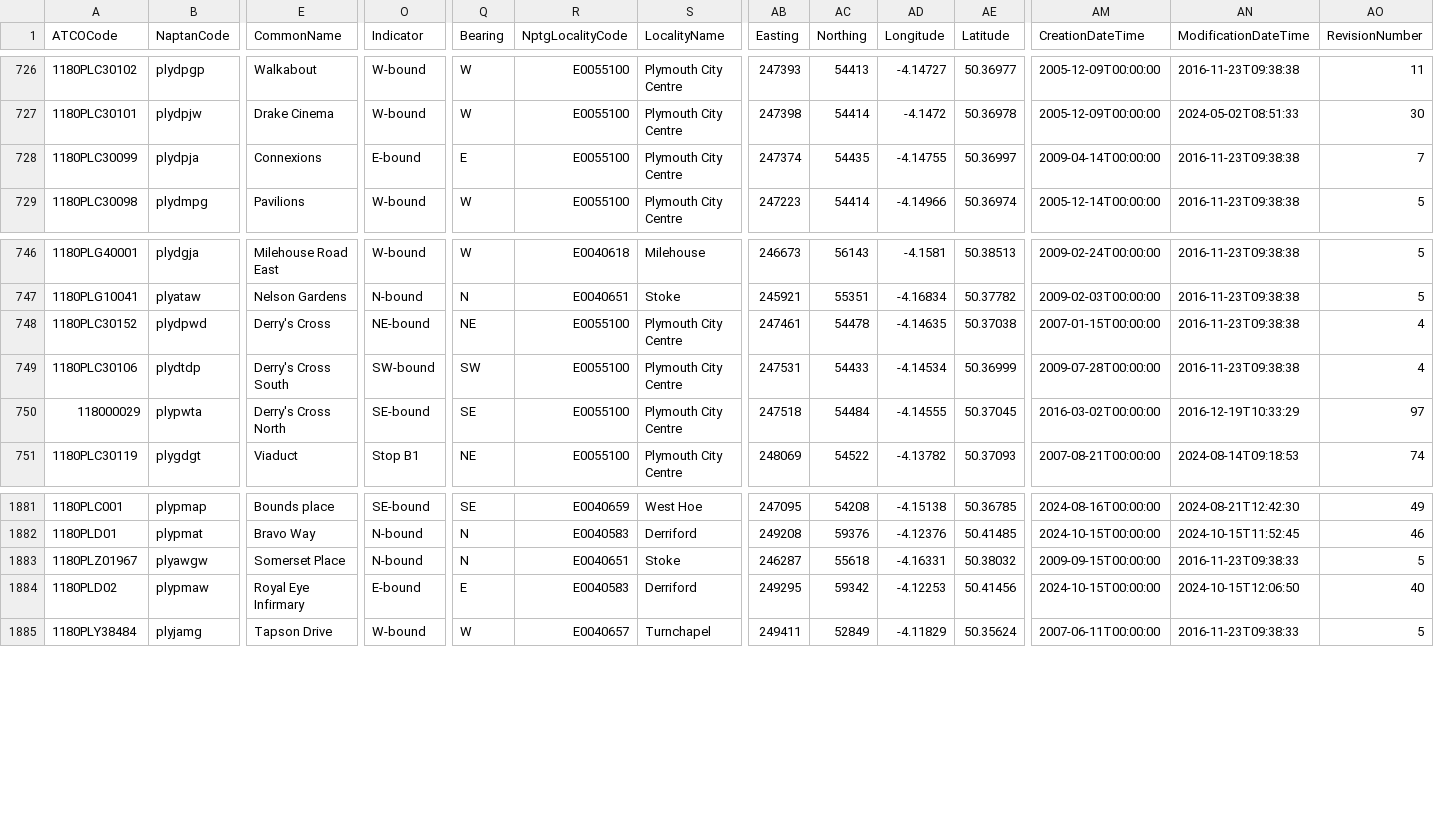
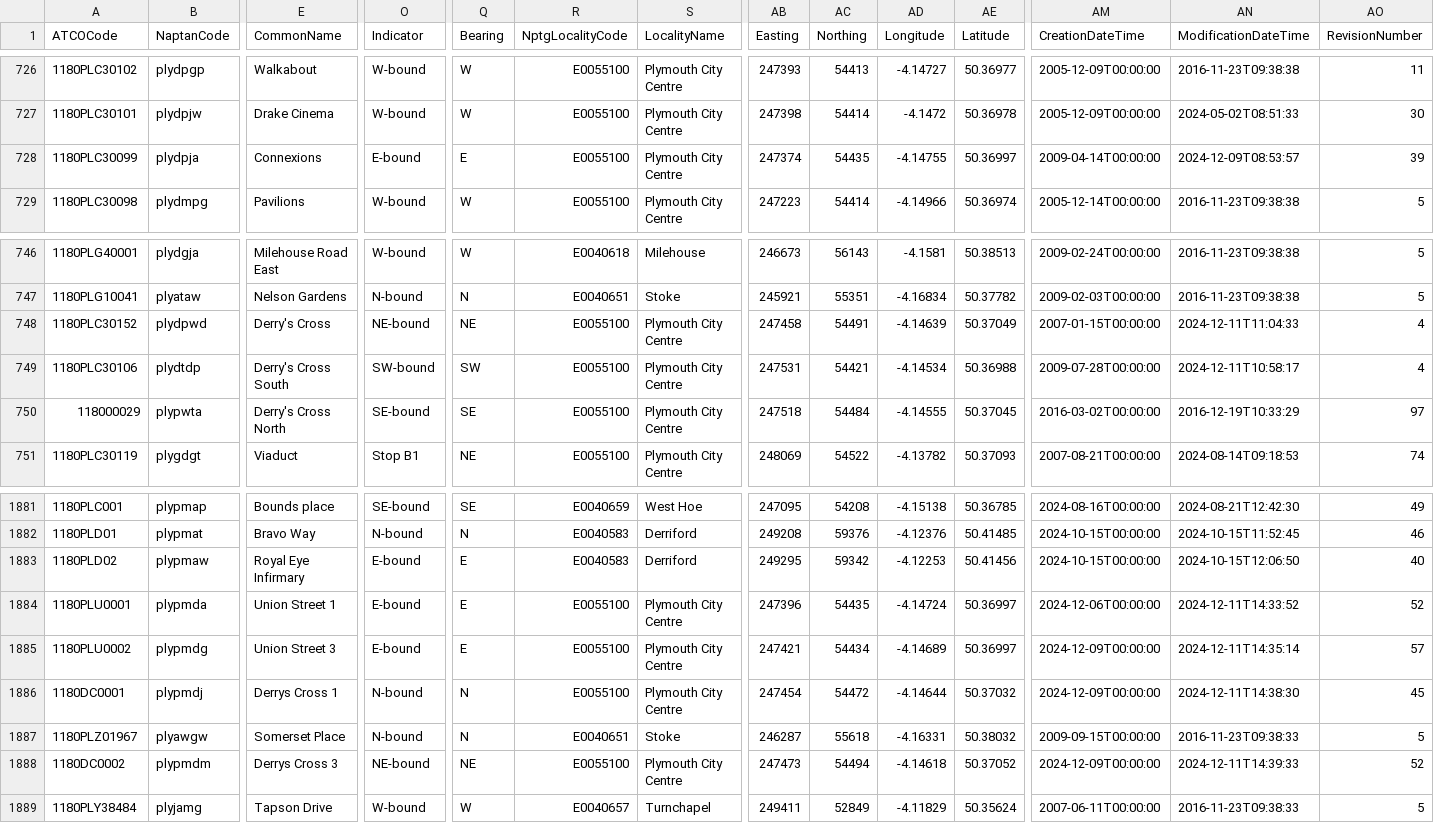
Before and after one commit to ldjb/naptan-nptg-history, a CSV file: 118Stops.csv, drawn as a sheet; only a part is shown, gaps mark what is left out; addresses are those after the commit; rows hold the shown columns only; the diff names each change by its address in the sheet, - before the commit and + after, or states it on an @@ line.

```diff
--- a/118Stops.csv
+++ b/118Stops.csv
-AN728 (ModificationDateTime): 2016-11-23T09:38:38
+AN728 (ModificationDateTime): 2024-12-09T08:53:57
-AO728 (RevisionNumber): 7
+AO728 (RevisionNumber): 39
-AB748 (Easting): 247461
+AB748 (Easting): 247458
-AC748 (Northing): 54478
+AC748 (Northing): 54491
-AD748 (Longitude): -4.14635
+AD748 (Longitude): -4.14639
-AE748 (Latitude): 50.37038
+AE748 (Latitude): 50.37049
-AN748 (ModificationDateTime): 2016-11-23T09:38:38
+AN748 (ModificationDateTime): 2024-12-11T11:04:33
-AC749 (Northing): 54433
+AC749 (Northing): 54421
-AE749 (Latitude): 50.36999
+AE749 (Latitude): 50.36988
-AN749 (ModificationDateTime): 2016-11-23T09:38:38
+AN749 (ModificationDateTime): 2024-12-11T10:58:17
+row 1883: 1180PLD02 | plypmaw | Royal Eye Infirmary | E-bound | E | E0040583 | Derriford | 249295 | 59342 | -4.12253 | 50.41456 | 2024-10-15T00:00:00 | 2024-10-15T12:06:50 | 40
+row 1884: 1180PLU0001 | plypmda | Union Street 1 | E-bound | E | E0055100 | Plymouth City Centre | 247396 | 54435 | -4.14724 | 50.36997 | 2024-12-06T00:00:00 | 2024-12-11T14:33:52 | 52
+row 1885: 1180PLU0002 | plypmdg | Union Street 3 | E-bound | E | E0055100 | Plymouth City Centre | 247421 | 54434 | -4.14689 | 50.36997 | 2024-12-09T00:00:00 | 2024-12-11T14:35:14 | 57
+row 1886: 1180DC0001 | plypmdj | Derrys Cross 1 | N-bound | N | E0055100 | Plymouth City Centre | 247454 | 54472 | -4.14644 | 50.37032 | 2024-12-09T00:00:00 | 2024-12-11T14:38:30 | 45
-A1888 (ATCOCode): 1180PLD02
+A1888 (ATCOCode): 1180DC0002
-B1888 (NaptanCode): plypmaw
+B1888 (NaptanCode): plypmdm
-E1888 (CommonName): Royal Eye Infirmary
+E1888 (CommonName): Derrys Cross 3
-O1888 (Indicator): E-bound
+O1888 (Indicator): NE-bound
-Q1888 (Bearing): E
+Q1888 (Bearing): NE
-R1888 (NptgLocalityCode): E0040583
+R1888 (NptgLocalityCode): E0055100
-S1888 (LocalityName): Derriford
+S1888 (LocalityName): Plymouth City Centre
-AB1888 (Easting): 249295
+AB1888 (Easting): 247473
-AC1888 (Northing): 59342
+AC1888 (Northing): 54494
-AD1888 (Longitude): -4.12253
+AD1888 (Longitude): -4.14618
-AE1888 (Latitude): 50.41456
+AE1888 (Latitude): 50.37052
-AM1888 (CreationDateTime): 2024-10-15T00:00:00
+AM1888 (CreationDateTime): 2024-12-09T00:00:00
-AN1888 (ModificationDateTime): 2024-10-15T12:06:50
+AN1888 (ModificationDateTime): 2024-12-11T14:39:33
-AO1888 (RevisionNumber): 40
+AO1888 (RevisionNumber): 52
```
Also changed, not shown: 120Stops.csv, 310Stops.csv, 45 other files.
